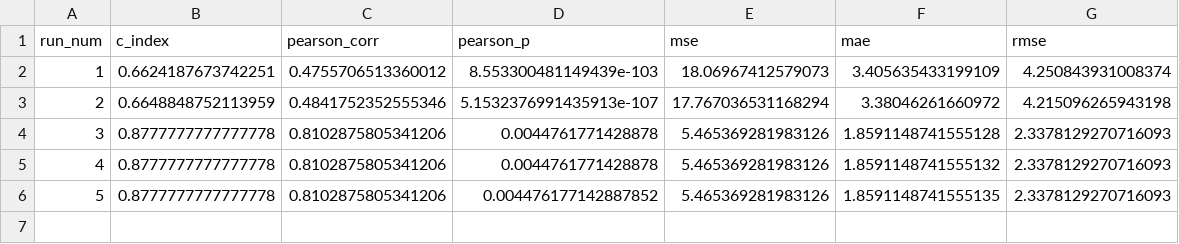
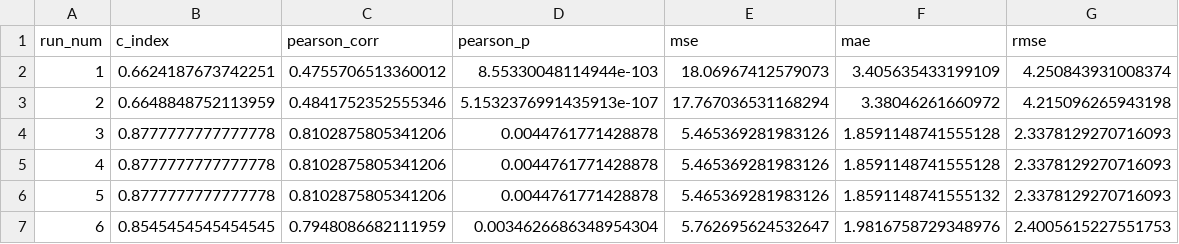
Before and after one commit to jyaacoub/MutDTA, a CSV file: results/PDBbind/media/kd_only/vina_stats.csv, drawn as a sheet; removed rows and columns are numbered as before the commit, all else as after; the diff names each change by its address in the sheet, - before the commit and + after, or states it on an @@ line.

Commit message:
Run6 results are weird
More exaustive but worse performing??

```diff
--- a/results/PDBbind/media/kd_only/vina_stats.csv
+++ b/results/PDBbind/media/kd_only/vina_stats.csv
-D2 (pearson_p): 8.553300481149439e-103
+D2 (pearson_p): 8.55330048114944e-103
+row 5: 4 | 0.8777777777777778 | 0.8102875805341206 | 0.0044761771428878 | 5.465369281983126 | 1.8591148741555128 | 2.3378129270716093
@@ column A (run_num) renumbered in row 6 @@
-row 6: 5 | 0.8777777777777778 | 0.8102875805341206 | 0.004476177142887852 | 5.465369281983126 | 1.8591148741555135 | 2.3378129270716093
+row 7: 6 | 0.8545454545454545 | 0.7948086682111959 | 0.0034626686348954304 | 5.762695624532647 | 1.9816758729348976 | 2.4005615227551753
```
Also changed, not shown: results/PDBbind/media/kd_ki/vina_stats.csv, 12 other files.
